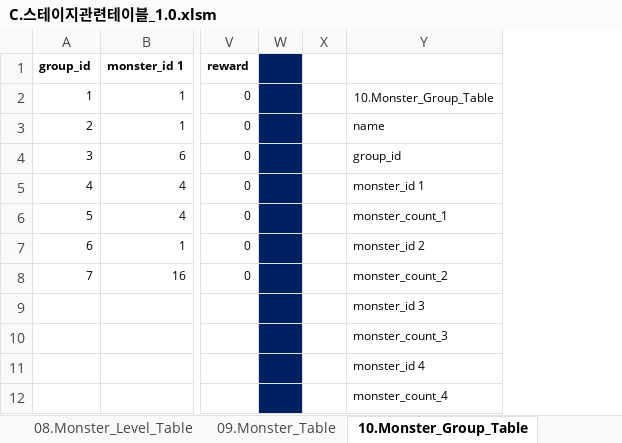
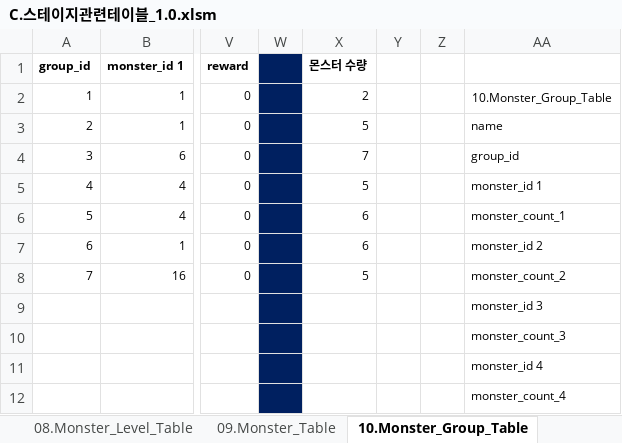
Before and after one commit to kauthor/FluffyDiscatDevelop, an Excel workbook: Plan/Table/C.스테이지관련테이블_1.0.xlsm, sheet 10.Monster_Group_Table, drawn as a sheet; only a part is shown, gaps mark what is left out; values as stored, in another font and other column widths than the file's, no borders; the diff names each change by its address in the sheet, - before the commit and + after, or states it on an @@ line.

```diff
--- a/Plan/Table/C.스테이지관련테이블_1.0.xlsm (sheet 10.Monster_Group_Table)
+++ b/Plan/Table/C.스테이지관련테이블_1.0.xlsm (sheet 10.Monster_Group_Table)
+column X (몬스터 수량), rows 2-8: 2 | 5 | 7 | 5 | 6 | 6 | 5
+column Z, empty
```
Also changed, not shown: Plan/Table/B.캐릭터 관련 테이블1.0.xlsm, Plan/Table/D.아이템관련테이블_1.0.xlsm, 2 other files.
